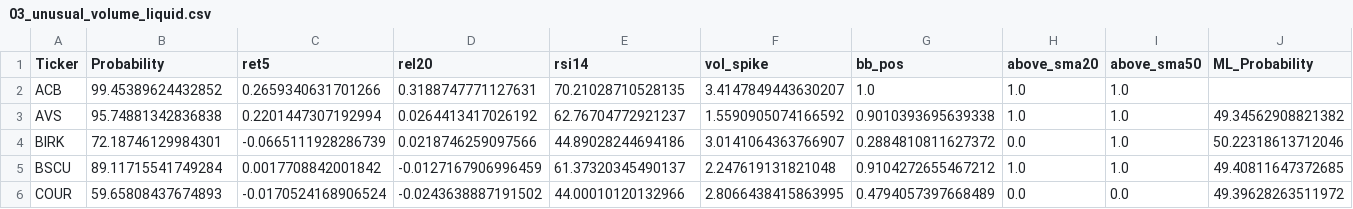
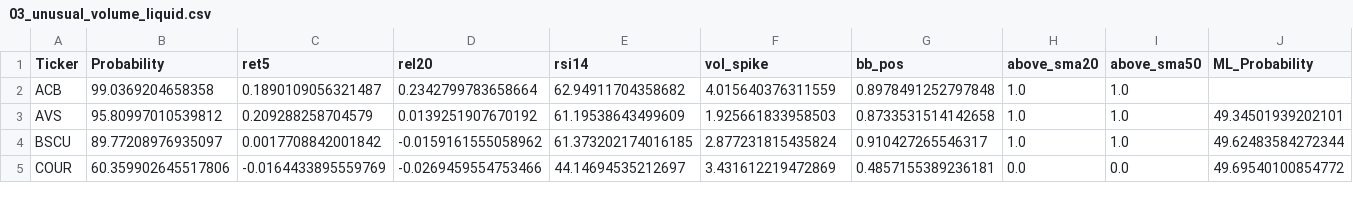
Before and after one commit to mox0716/Swing_Auto_Hybrid, a CSV file: out/archive/03_unusual_volume_liquid.csv, drawn as a sheet; only a part is shown; the diff covers the shown part only.

```diff
--- a/out/archive/03_unusual_volume_liquid.csv
+++ b/out/archive/03_unusual_volume_liquid.csv
@@ -1,6 +1,5 @@
 Ticker,Probability,ret5,rel20,rsi14,vol_spike,bb_pos,above_sma20,above_sma50,ML_Probability
-ACB,99.45389624432852,0.2659340631701266,0.3188747771127631,70.21028710528135,3.4147849443630207,1.0,1.0,1.0,
-AVS,95.74881342836838,0.2201447307192994,0.0264413417026192,62.76704772921237,1.5590905074166592,0.9010393695639338,1.0,1.0,49.34562908821382
-BIRK,72.18746129984301,-0.0665111928286739,0.0218746259097566,44.89028244694186,3.0141064363766907,0.2884810811627372,0.0,1.0,50.22318613712046
-BSCU,89.11715541749284,0.0017708842001842,-0.0127167906996459,61.37320345490137,2.247619131821048,0.9104272655467212,1.0,1.0,49.40811647372685
-COUR,59.65808437674893,-0.0170524168906524,-0.0243638887191502,44.00010120132966,2.8066438415863995,0.4794057397668489,0.0,0.0,49.39628263511972
+ACB,99.0369204658358,0.1890109056321487,0.2342799783658664,62.94911704358682,4.015640376311559,0.8978491252797848,1.0,1.0,
+AVS,95.80997010539812,0.209288258704579,0.0139251907670192,61.19538643499609,1.925661833958503,0.8733531514142658,1.0,1.0,49.34501939202101
+BSCU,89.77208976935097,0.0017708842001842,-0.0159161555058962,61.373202174016185,2.877231815435824,0.910427265546317,1.0,1.0,49.62483584272344
+COUR,60.359902645517806,-0.0164433895559769,-0.0269459554753466,44.14694535212697,3.431612219472869,0.4857155389236181,0.0,0.0,49.69540100854772
```
Also changed, not shown: 74 edited cells elsewhere in this file, out/archive/07_gap_watch_liquid.csv, out/archive/09_oversold.csv, 1 other file.
